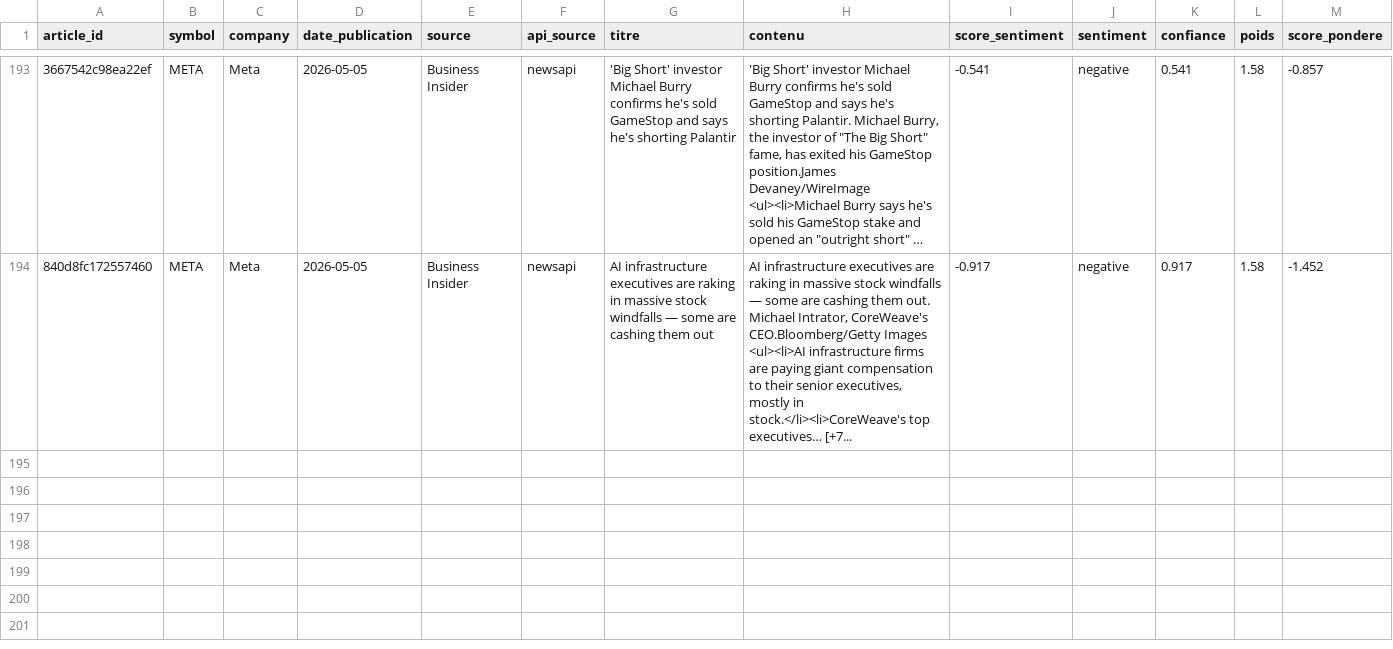
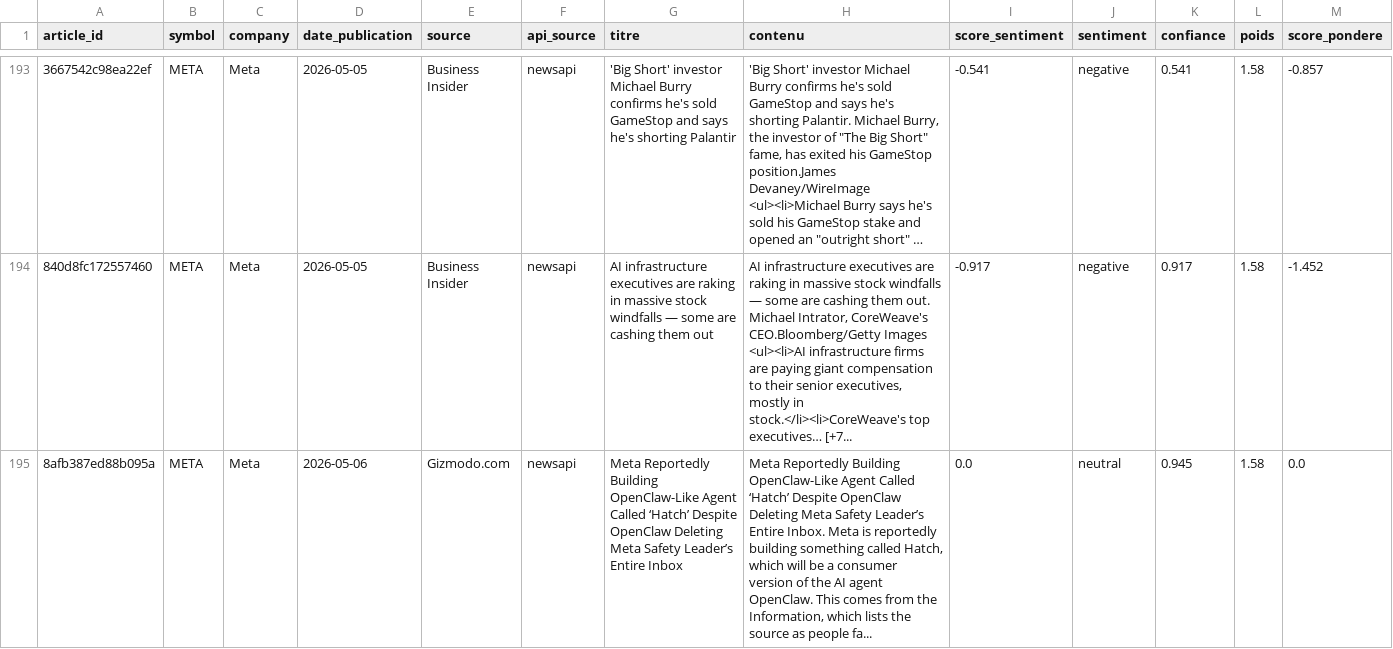
Before and after one commit to adam-hassen/stock-auto-update, a CSV file: data/articles_sentiment/META.csv, drawn as a sheet; only a part is shown, gaps mark what is left out; long unchanged cells end in …; rows hold the shown columns only; the diff names each change by its address in the sheet, - before the commit and + after, or states it on an @@ line.

```diff
--- a/data/articles_sentiment/META.csv
+++ b/data/articles_sentiment/META.csv
+row 195: 8afb387ed88b095a | META | Meta | 2026-05-06 | Gizmodo.com | newsapi | Meta Reportedly Building OpenClaw-Like Agent Called ‘Hatch’ Despite OpenClaw Deleting Meta Safety Leader’s Entire Inbox | Meta Reportedly Building OpenClaw-Like Agent Called ‘Hatch’ Despite OpenClaw Deleting Meta Safety Leader’s Entire Inbox. Meta is reportedly building something called Hatch, which will be a consumer version of the AI agent OpenClaw. This comes from the Information, which lists the source as people fa... | 0.0 | neutral | 0.945 | 1.58 | 0.0
```
Also changed, not shown: data/articles_sentiment/AAPL.csv, data/articles_sentiment/GOOGL.csv, 14 other files.
